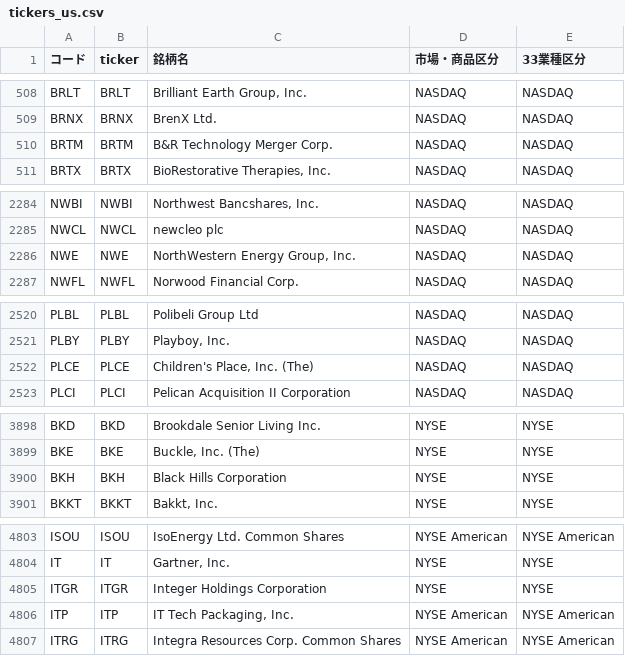
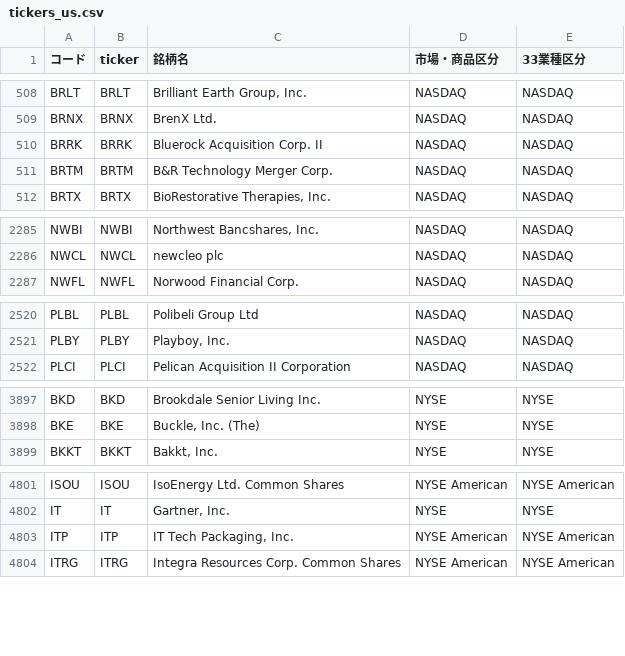
Before and after one commit to mnghfxiidm4ad-rgb/Stock-Price-Heat-Map, a CSV file: lists/tickers_us.csv, drawn as a sheet; only a part is shown, gaps mark what is left out; removed rows and columns are numbered as before the commit, all else as after; the diff covers the shown part only; the diff names each change by its address in the sheet, - before the commit and + after, or states it on an @@ line.

```diff
--- a/lists/tickers_us.csv
+++ b/lists/tickers_us.csv
+row 510: BRRK | BRRK | Bluerock Acquisition Corp. II | NASDAQ | NASDAQ
-row 2286: NWE | NWE | NorthWestern Energy Group, Inc. | NASDAQ | NASDAQ
-row 2522: PLCE | PLCE | Children's Place, Inc. (The) | NASDAQ | NASDAQ
-row 3900: BKH | BKH | Black Hills Corporation | NYSE | NYSE
-row 4805: ITGR | ITGR | Integer Holdings Corporation | NYSE | NYSE
```
Also changed, not shown: 1 added row and 1 removed row elsewhere in this file, 3 other files.
